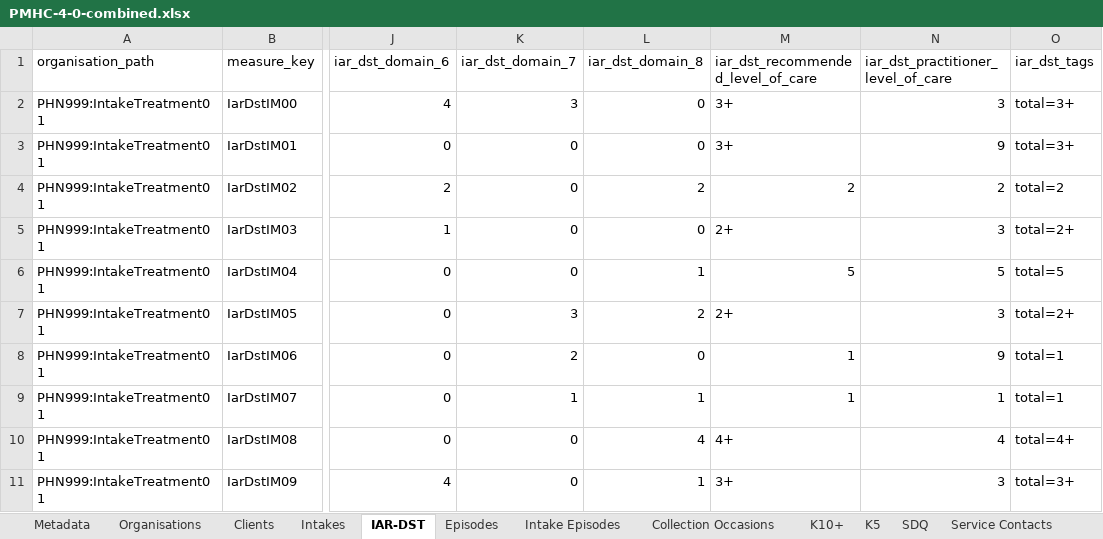
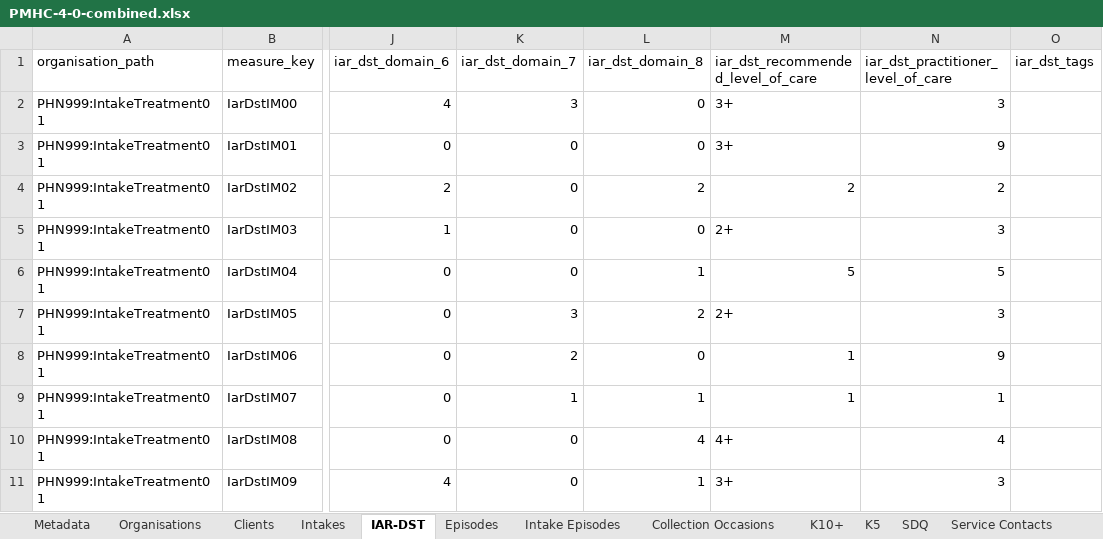
Before and after one commit to logicly-au/pmhc-mds-spec, an Excel workbook: doc/_static/example-files/PMHC-4-0-combined.xlsx, sheet IAR-DST, drawn as a sheet; only a part is shown, gaps mark what is left out; values as stored, in another font and other column widths than the file's, no borders; the diff names each change by its address in the sheet, - before the commit and + after, or states it on an @@ line.

Commit message:
Removing totals in tags of measures in example files. Updating version and changelog.

```diff
--- a/doc/_static/example-files/PMHC-4-0-combined.xlsx (sheet IAR-DST)
+++ b/doc/_static/example-files/PMHC-4-0-combined.xlsx (sheet IAR-DST)
-O2:O3 (iar_dst_tags): total=3+
+O2:O3 (iar_dst_tags): (empty)
-O4 (iar_dst_tags): total=2
+O4 (iar_dst_tags): (empty)
-O5 (iar_dst_tags): total=2+
+O5 (iar_dst_tags): (empty)
-O6 (iar_dst_tags): total=5
+O6 (iar_dst_tags): (empty)
-O7 (iar_dst_tags): total=2+
+O7 (iar_dst_tags): (empty)
-O8:O9 (iar_dst_tags): total=1
+O8:O9 (iar_dst_tags): (empty)
-O10 (iar_dst_tags): total=4+
+O10 (iar_dst_tags): (empty)
-O11 (iar_dst_tags): total=3+
+O11 (iar_dst_tags): (empty)
```
Also changed, not shown: sheet SDQ, sheet K5, sheet K10+, doc/_static/example-files/PMHC-4-0-combined-delete.xlsx, doc/_static/example-files/PMHC-4-0-intake.xlsx, 19 other files.
